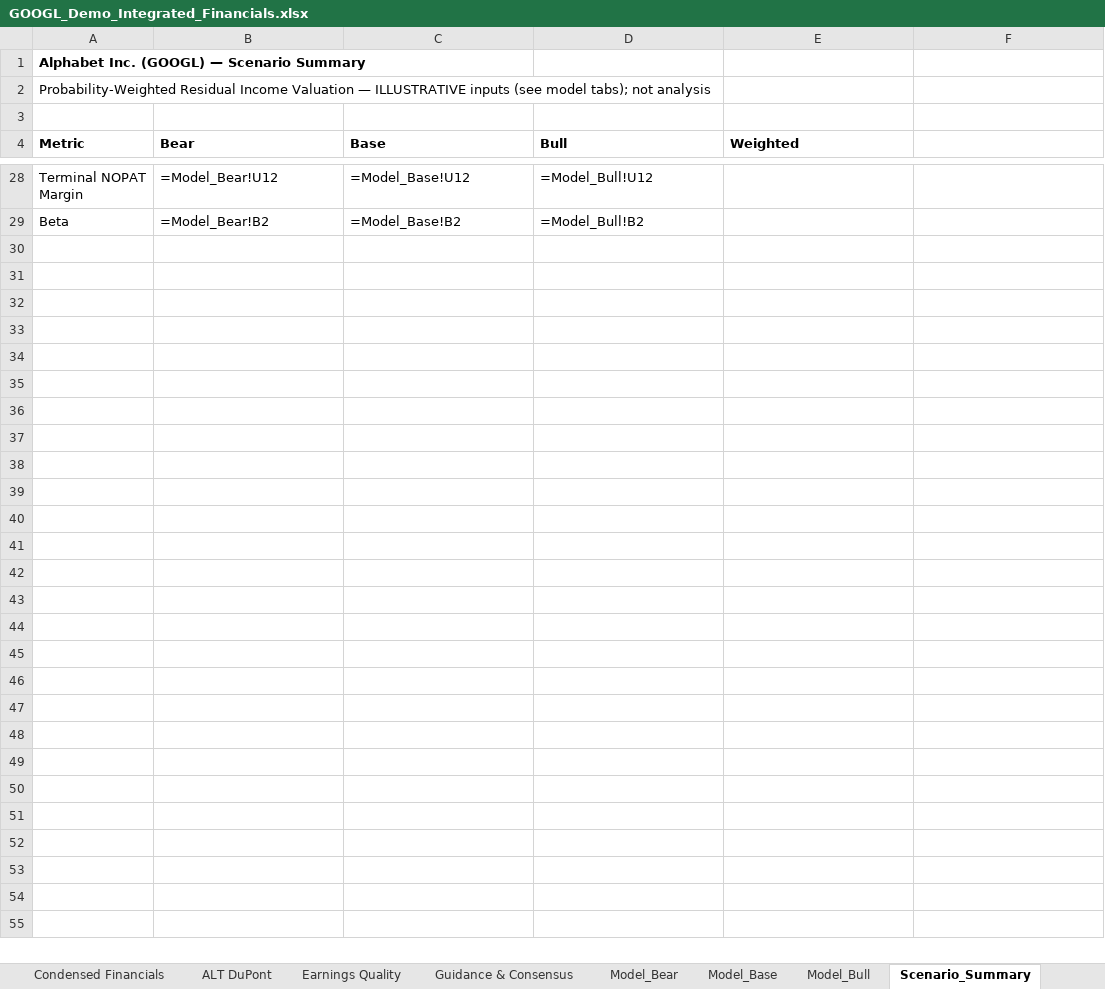
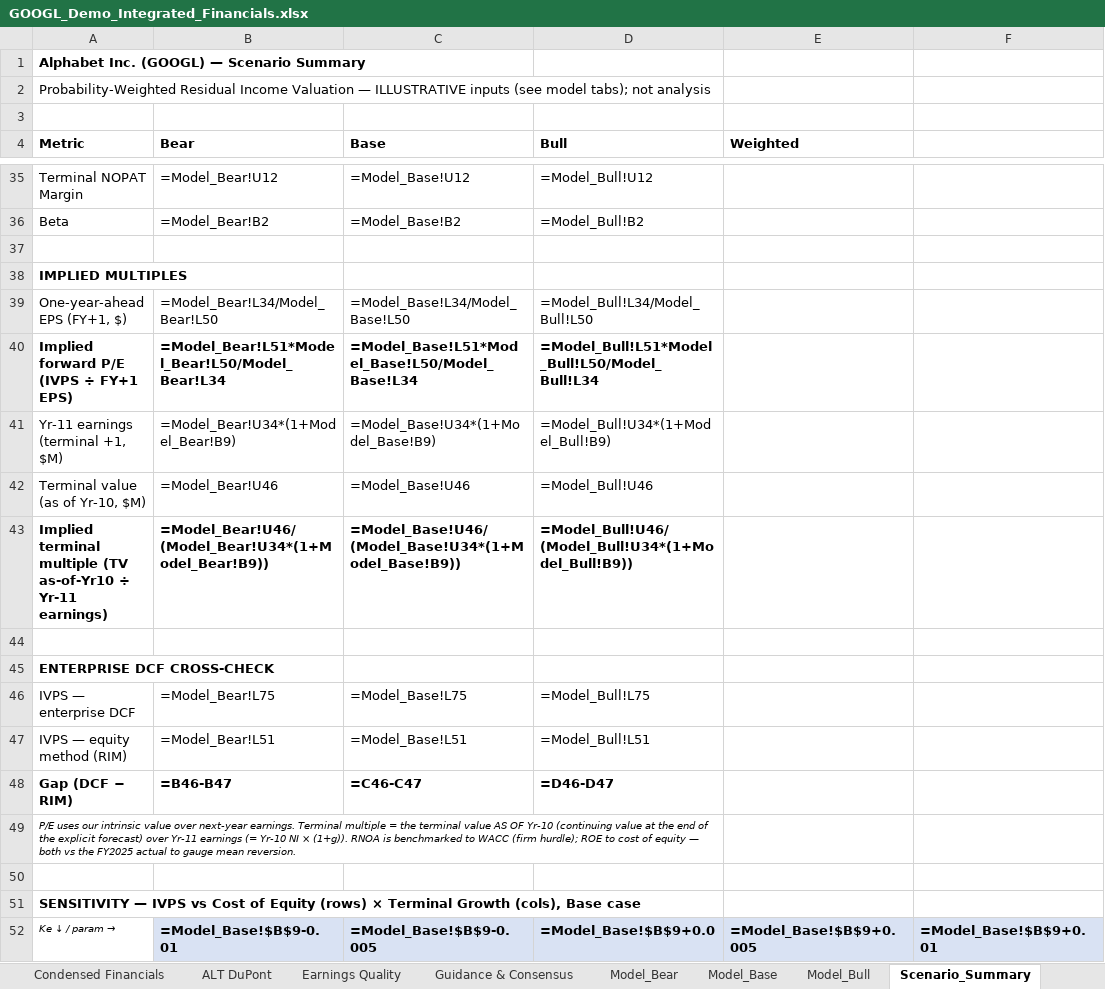
Before and after one commit to charlescywang/BAVGems, an Excel workbook: example/GOOGL_Demo_Integrated_Financials.xlsx, sheet Scenario_Summary, drawn as a sheet; only a part is shown, gaps mark what is left out; values as stored, in another font and other column widths than the file's, no borders; formulas without a stored value are shown as written; conditional formats not drawn; the diff covers the shown part only; the diff names each change by its address in the sheet, - before the commit and + after, or states it on an @@ line.

```diff
--- a/example/GOOGL_Demo_Integrated_Financials.xlsx (sheet Scenario_Summary)
+++ b/example/GOOGL_Demo_Integrated_Financials.xlsx (sheet Scenario_Summary)
+row 37: (empty)
+row 38: IMPLIED MULTIPLES
+row 39: One-year-ahead EPS (FY+1, $) | =Model_Bear!L34/Model_Bear!L50 | =Model_Base!L34/Model_Base!L50 | =Model_Bull!L34/Model_Bull!L50
+row 40: Implied forward P/E (IVPS ÷ FY+1 EPS) | =Model_Bear!L51*Model_Bear!L50/Model_Bear!L34 | =Model_Base!L51*Model_Base!L50/Model_Base!L34 | =Model_Bull!L51*Model_Bull!L50/Model_Bull!L34
+row 41: Yr-11 earnings (terminal +1, $M) | =Model_Bear!U34*(1+Model_Bear!B9) | =Model_Base!U34*(1+Model_Base!B9) | =Model_Bull!U34*(1+Model_Bull!B9)
+row 42: Terminal value (as of Yr-10, $M) | =Model_Bear!U46 | =Model_Base!U46 | =Model_Bull!U46
+row 43: Implied terminal multiple (TV as-of-Yr10 ÷ Yr-11 earnings) | =Model_Bear!U46/(Model_Bear!U34*(1+Model_Bear!B9)) | =Model_Base!U46/(Model_Base!U34*(1+Model_Base!B9)) | =Model_Bull!U46/(Model_Bull!U34*(1+Model_Bull!B9))
+row 44: (empty)
+row 45: ENTERPRISE DCF CROSS-CHECK
+row 46: IVPS — enterprise DCF | =Model_Bear!L75 | =Model_Base!L75 | =Model_Bull!L75
+row 47: IVPS — equity method (RIM) | =Model_Bear!L51 | =Model_Base!L51 | =Model_Bull!L51
+row 48: Gap (DCF − RIM) | =B46-B47 | =C46-C47 | =D46-D47
+row 49: P/E uses our intrinsic value over next-year earnings. Terminal multiple = the terminal value AS OF Yr-10 (continuing value at the end of the explicit forecast) over Yr-11 earnings (= Yr-10 NI × (1+g)). RNOA is benchmarked to WACC (firm hurdle); ROE to cost of equity — both vs the FY2025 actual to gauge mean reversion.
+row 50: (empty)
+row 51: SENSITIVITY — IVPS vs Cost of Equity (rows) × Terminal Growth (cols), Base case
+row 52: Ke ↓ / param → | =Model_Base!$B$9-0.01 | =Model_Base!$B$9-0.005 | =Model_Base!$B$9+0.0 | =Model_Base!$B$9+0.005 | =Model_Base!$B$9+0.01
```
Also changed, not shown: 23 added rows, 1 removed row and 3 edited cells elsewhere in this sheet, sheet Model_Base, sheet Model_Bull, sheet Model_Bear, sheet Guidance & Consensus, other sheet tabs, 8 other files.
